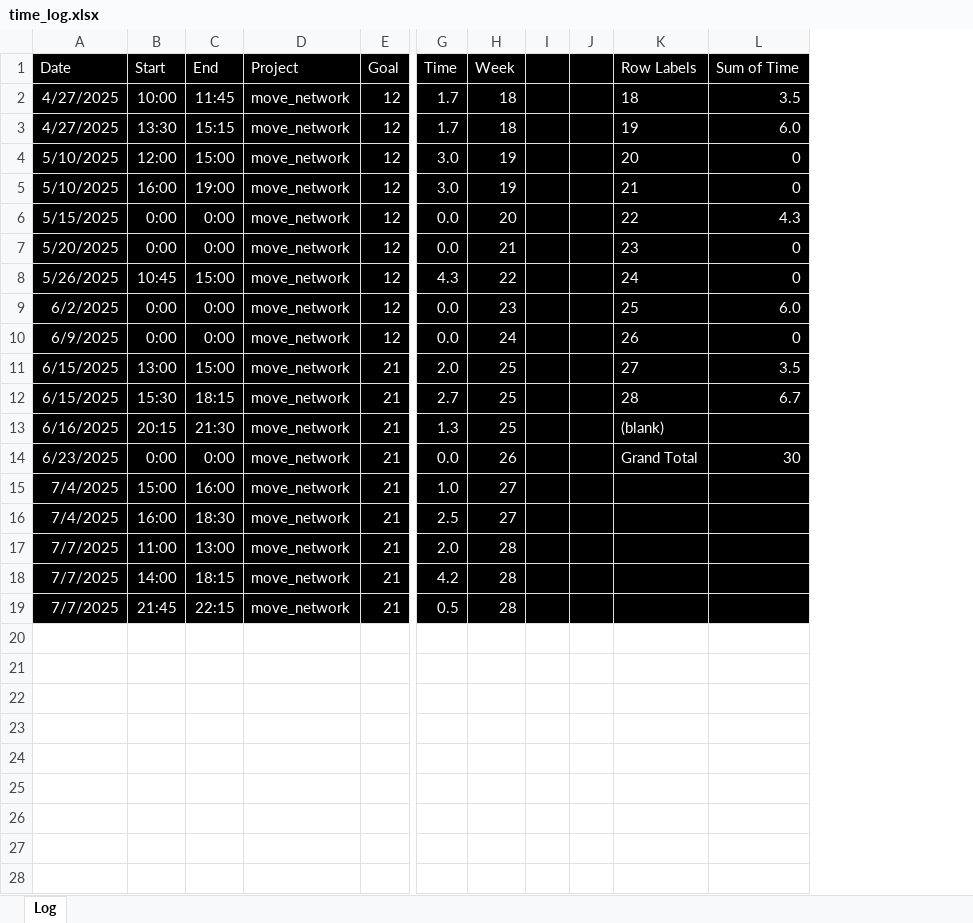
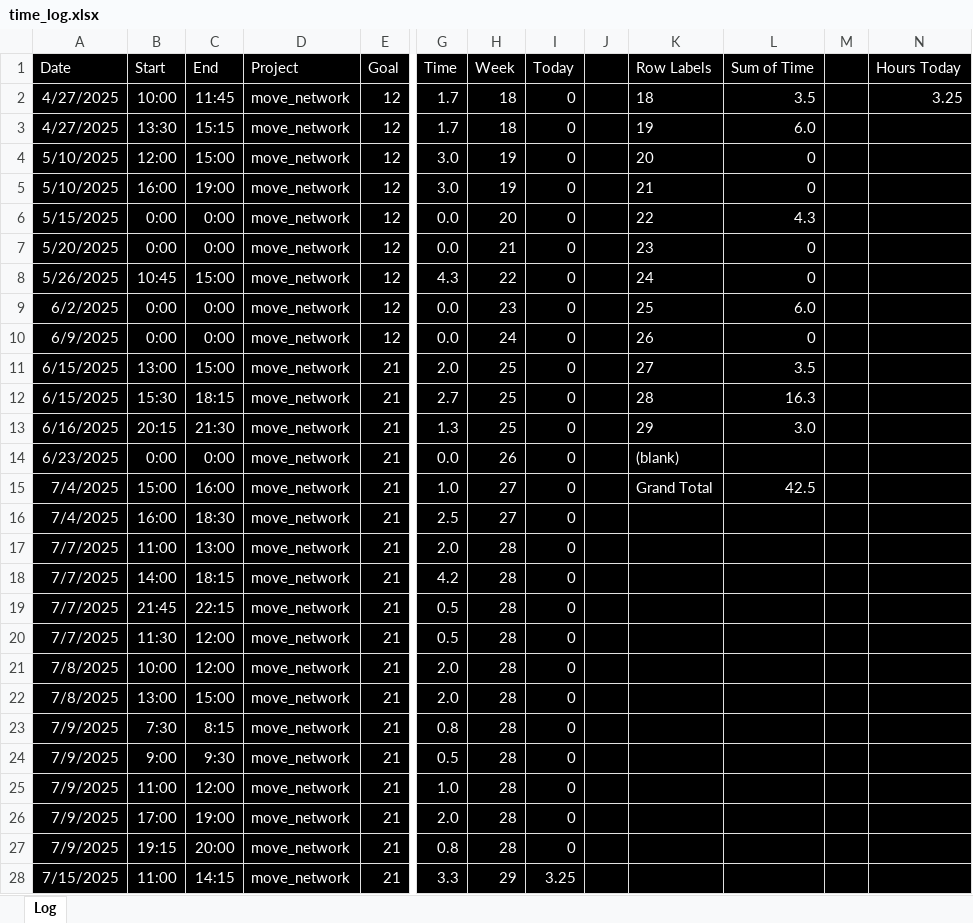
Before and after one commit to sjoshuam/move_network, an Excel workbook: 90_Misc/time_log.xlsx, sheet Log, drawn as a sheet; only a part is shown, gaps mark what is left out; values as stored, in another font and other column widths than the file's, no borders; removed rows and columns are numbered as before the commit, all else as after; rows hold the shown columns only; the diff names each change by its address in the sheet, - before the commit and + after, or states it on an @@ line.

```diff
--- a/90_Misc/time_log.xlsx (sheet Log)
+++ b/90_Misc/time_log.xlsx (sheet Log)
-column I, empty
+column I (Today), rows 2-19: all 0
+column M, empty
+column N (Hours Today), row 2: 3.25
-L12 (Sum of Time): 6.7
+L12 (Sum of Time): 16.3
-K13 (Row Labels): (blank)
+K13 (Row Labels): 29
-L13 (Sum of Time): (empty)
+L13 (Sum of Time): 3.0
-K14 (Row Labels): Grand Total
+K14 (Row Labels): (blank)
-L14 (Sum of Time): 30
+L14 (Sum of Time): (empty)
-K15 (Row Labels): (empty)
+K15 (Row Labels): Grand Total
-L15 (Sum of Time): (empty)
+L15 (Sum of Time): 42.5
+row 20: 7/7/2025 | 11:30 | 12:00 | move_network | 21 | 0.5 | 28 | 0
+row 21: 7/8/2025 | 10:00 | 12:00 | move_network | 21 | 2.0 | 28 | 0
+row 22: 7/8/2025 | 13:00 | 15:00 | move_network | 21 | 2.0 | 28 | 0
+row 23: 7/9/2025 | 7:30 | 8:15 | move_network | 21 | 0.8 | 28 | 0
+row 24: 7/9/2025 | 9:00 | 9:30 | move_network | 21 | 0.5 | 28 | 0
+row 25: 7/9/2025 | 11:00 | 12:00 | move_network | 21 | 1.0 | 28 | 0
+row 26: 7/9/2025 | 17:00 | 19:00 | move_network | 21 | 2.0 | 28 | 0
+row 27: 7/9/2025 | 19:15 | 20:00 | move_network | 21 | 0.8 | 28 | 0
+row 28: 7/15/2025 | 11:00 | 14:15 | move_network | 21 | 3.3 | 29 | 3.25
```
Also changed, not shown: 2 other files.
